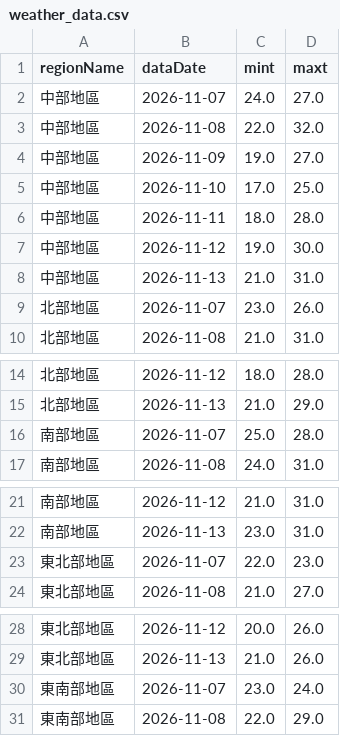
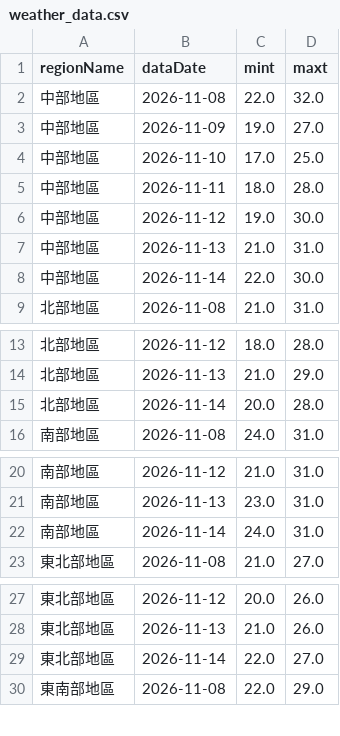
Before and after one commit to A0966411725-png/HW1-CWA-Weather, a CSV file: weather_data.csv, drawn as a sheet; only a part is shown, gaps mark what is left out; removed rows and columns are numbered as before the commit, all else as after; the diff covers the shown part only; the diff names each change by its address in the sheet, - before the commit and + after, or states it on an @@ line.

```diff
--- a/weather_data.csv
+++ b/weather_data.csv
-row 2: 中部地區 | 2026-11-07 | 24.0 | 27.0
-row 9: 北部地區 | 2026-11-07 | 23.0 | 26.0
+row 8: 中部地區 | 2026-11-14 | 22.0 | 30.0
-row 16: 南部地區 | 2026-11-07 | 25.0 | 28.0
+row 15: 北部地區 | 2026-11-14 | 20.0 | 28.0
-row 23: 東北部地區 | 2026-11-07 | 22.0 | 23.0
+row 22: 南部地區 | 2026-11-14 | 24.0 | 31.0
-row 30: 東南部地區 | 2026-11-07 | 23.0 | 24.0
+row 29: 東北部地區 | 2026-11-14 | 22.0 | 27.0
```
Also changed, not shown: 1 added row and 3 edited cells elsewhere in this file, 1 other file.
